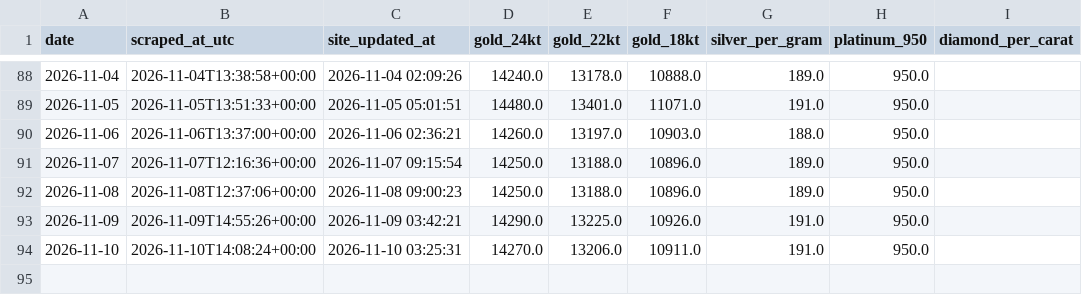
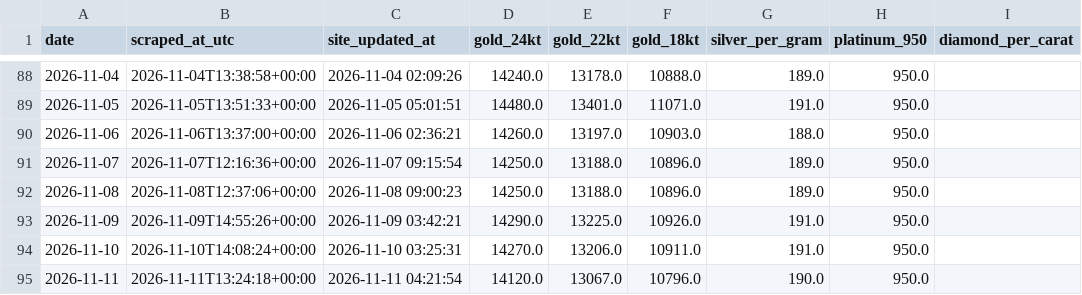
Before and after one commit to prasad-nimbalkar/bullion-ledger, a CSV file: bullion_history.csv, drawn as a sheet; only a part is shown, gaps mark what is left out; the diff names each change by its address in the sheet, - before the commit and + after, or states it on an @@ line.

```diff
--- a/bullion_history.csv
+++ b/bullion_history.csv
+row 95: 2026-11-11 | 2026-11-11T13:24:18+00:00 | 2026-11-11 04:21:54 | 14120.0 | 13067.0 | 10796.0 | 190.0 | 950.0
```
